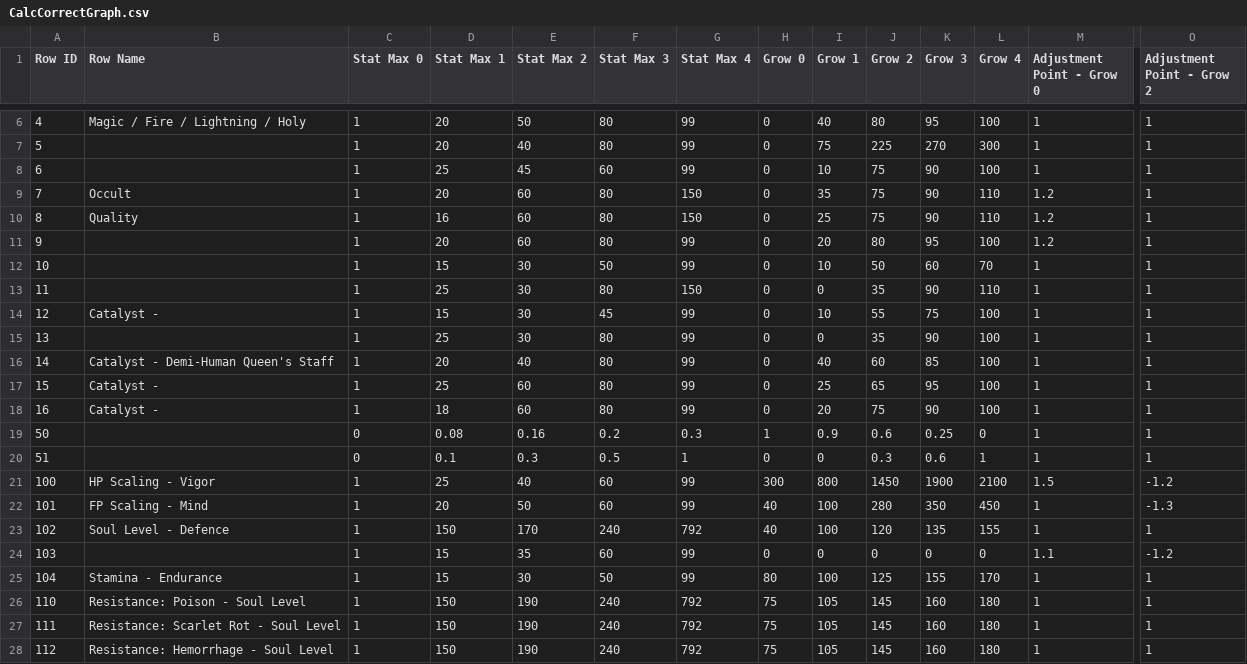
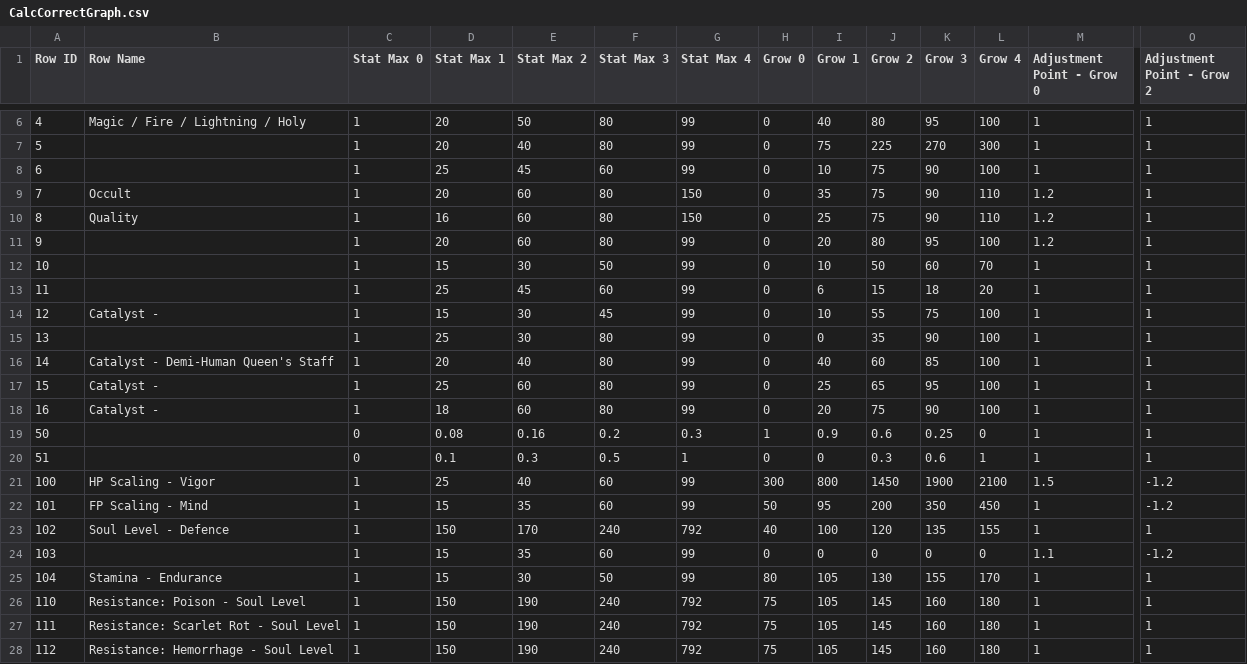
Before and after one commit to sleepybjr/elden-ring-ar-calculator, a CSV file: tools/gather_data/CalcCorrectGraph.csv, drawn as a sheet; only a part is shown, gaps mark what is left out; the diff names each change by its address in the sheet, - before the commit and + after, or states it on an @@ line.

```diff
--- a/tools/gather_data/CalcCorrectGraph.csv
+++ b/tools/gather_data/CalcCorrectGraph.csv
-E13 (Stat Max 2): 30
+E13 (Stat Max 2): 45
-F13 (Stat Max 3): 80
+F13 (Stat Max 3): 60
-G13 (Stat Max 4): 150
+G13 (Stat Max 4): 99
-I13 (Grow 1): 0
+I13 (Grow 1): 6
-J13 (Grow 2): 35
+J13 (Grow 2): 15
-K13 (Grow 3): 90
+K13 (Grow 3): 18
-L13 (Grow 4): 110
+L13 (Grow 4): 20
-D22 (Stat Max 1): 20
+D22 (Stat Max 1): 15
-E22 (Stat Max 2): 50
+E22 (Stat Max 2): 35
-H22 (Grow 0): 40
+H22 (Grow 0): 50
-I22 (Grow 1): 100
+I22 (Grow 1): 95
-J22 (Grow 2): 280
+J22 (Grow 2): 200
-O22 (Adjustment Point - Grow 2): -1.3
+O22 (Adjustment Point - Grow 2): -1.2
-I25 (Grow 1): 100
+I25 (Grow 1): 105
-J25 (Grow 2): 125
+J25 (Grow 2): 130
```
Also changed, not shown: tools/gather_data/AttackElementCorrectParam.csv, 9 other files.
